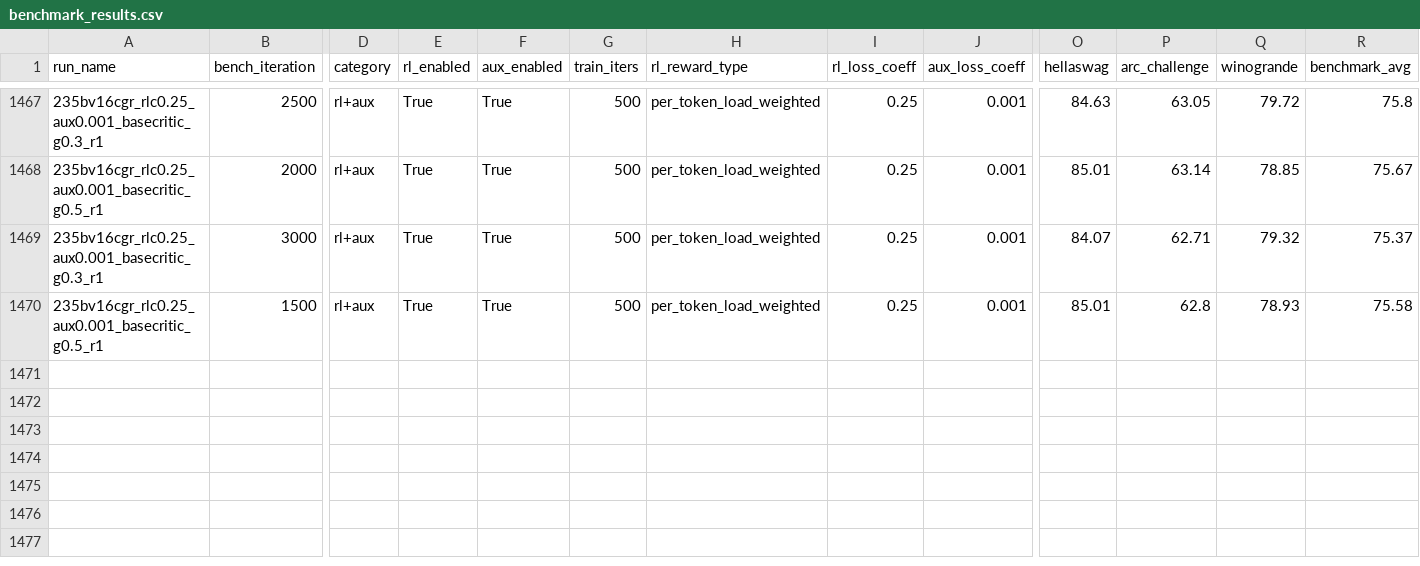
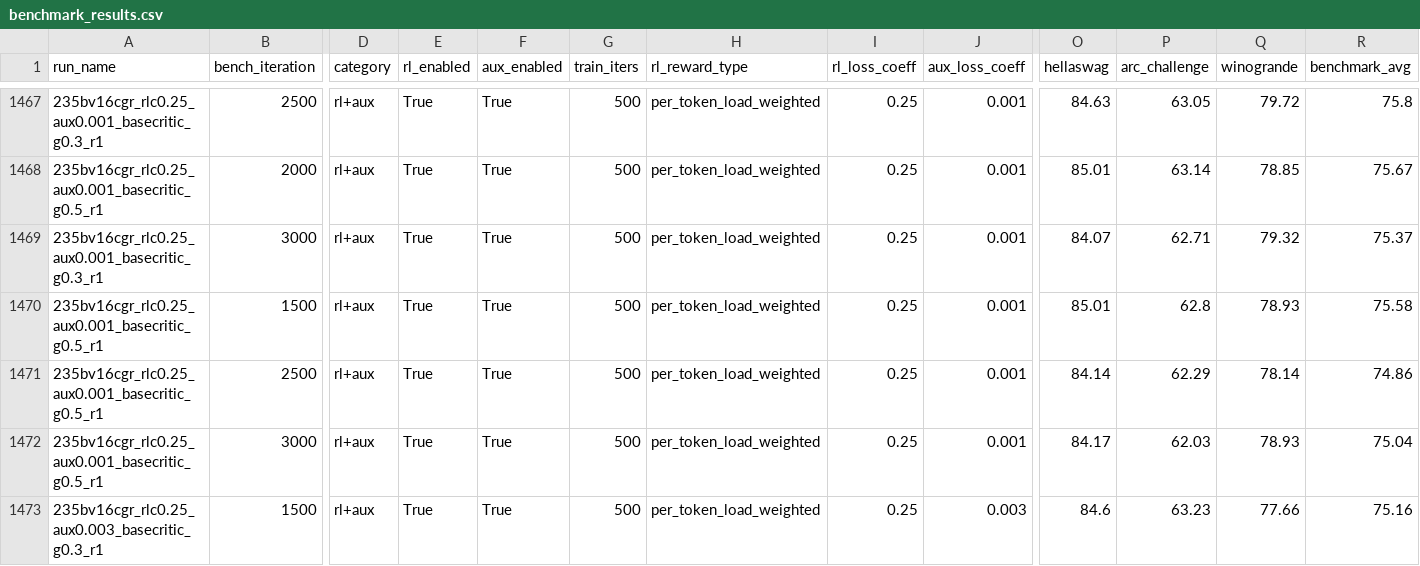
Before and after one commit to jondebug/Pai-Megatron-Patch, a CSV file: examples/qwen3/benchmarks/benchmark_results.csv, drawn as a sheet; only a part is shown, gaps mark what is left out; rows hold the shown columns only; the diff names each change by its address in the sheet, - before the commit and + after, or states it on an @@ line.

Commit message:
auto: refresh benchmark_results.csv 2026-07-08T05:25:14Z

```diff
--- a/examples/qwen3/benchmarks/benchmark_results.csv
+++ b/examples/qwen3/benchmarks/benchmark_results.csv
+row 1471: 235bv16cgr_rlc0.25_aux0.001_basecritic_g0.5_r1 | 2500 | rl+aux | True | True | 500 | per_token_load_weighted | 0.25 | 0.001 | 84.14 | 62.29 | 78.14 | 74.86
+row 1472: 235bv16cgr_rlc0.25_aux0.001_basecritic_g0.5_r1 | 3000 | rl+aux | True | True | 500 | per_token_load_weighted | 0.25 | 0.001 | 84.17 | 62.03 | 78.93 | 75.04
+row 1473: 235bv16cgr_rlc0.25_aux0.003_basecritic_g0.3_r1 | 1500 | rl+aux | True | True | 500 | per_token_load_weighted | 0.25 | 0.003 | 84.6 | 63.23 | 77.66 | 75.16
```
